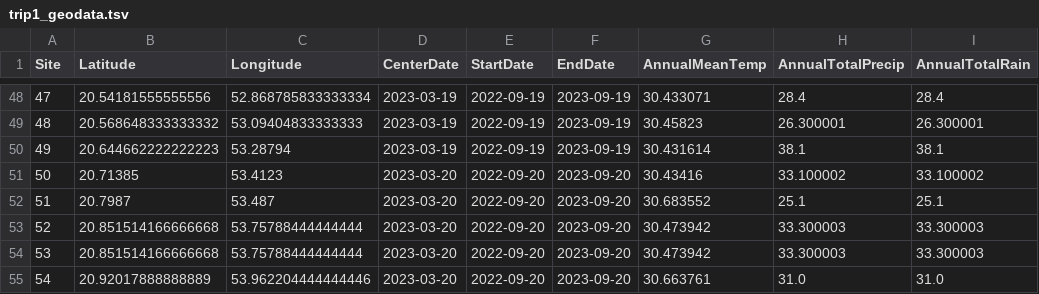
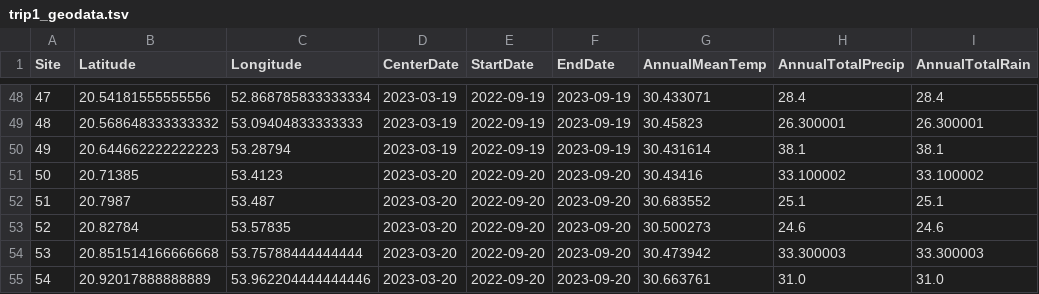
Before and after one commit to bio-ontology-research-group/empty-quarter-ecology-data, a TSV file: metadata/geodata/trip1_geodata.tsv, drawn as a sheet; only a part is shown, gaps mark what is left out.

```diff
--- a/metadata/geodata/trip1_geodata.tsv
+++ b/metadata/geodata/trip1_geodata.tsv
@@ -52,3 +52,3 @@ Site	Latitude	Longitude	CenterDate	StartDate	EndDate	AnnualMeanTemp	AnnualTotalP
 51	20.7987	53.487	2023-03-20	2022-09-20	2023-09-20	30.683552	25.1	25.1
-52	20.851514166666668	53.75788444444444	2023-03-20	2022-09-20	2023-09-20	30.473942	33.300003	33.300003
+52	20.82784	53.57835	2023-03-20	2022-09-20	2023-09-20	30.500273	24.6	24.6
 53	20.851514166666668	53.75788444444444	2023-03-20	2022-09-20	2023-09-20	30.473942	33.300003	33.300003
```
Also changed, not shown: FILE_MANIFEST.tsv, PRE_RELEASE_MANIFEST.tsv, 16 other files.
